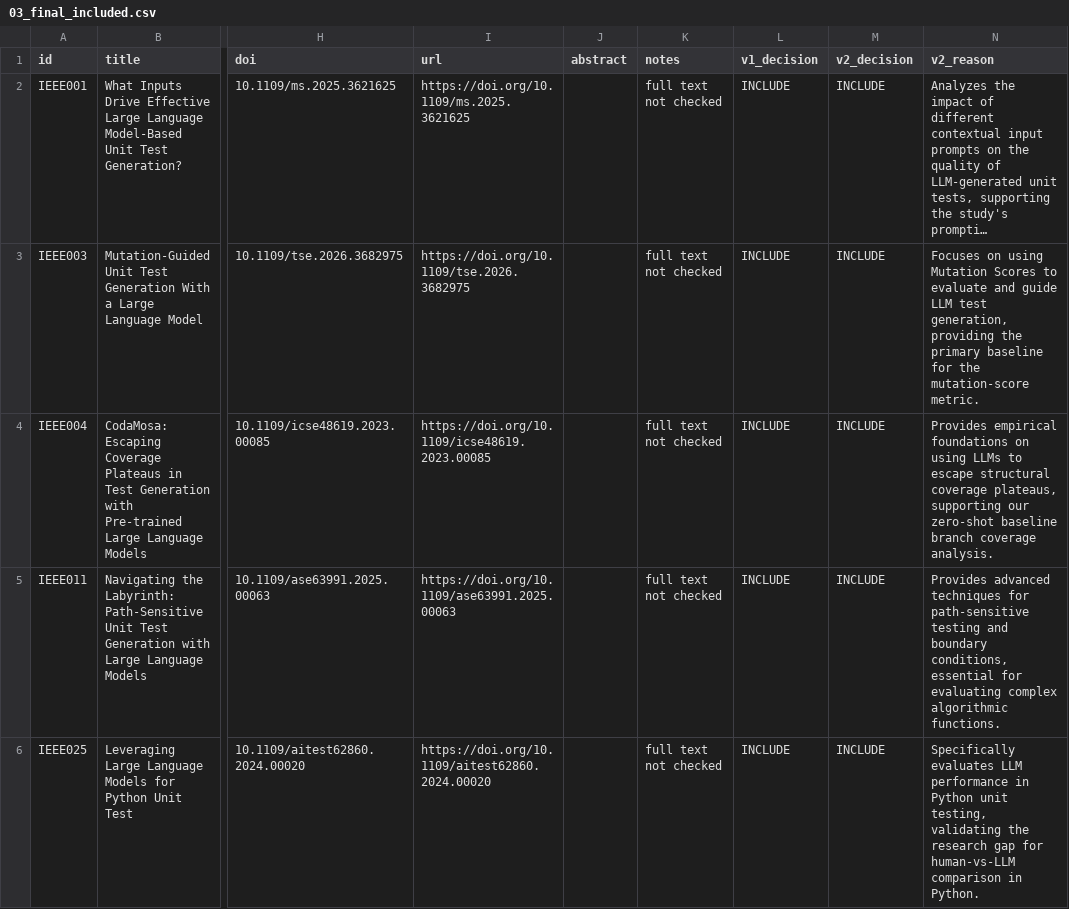
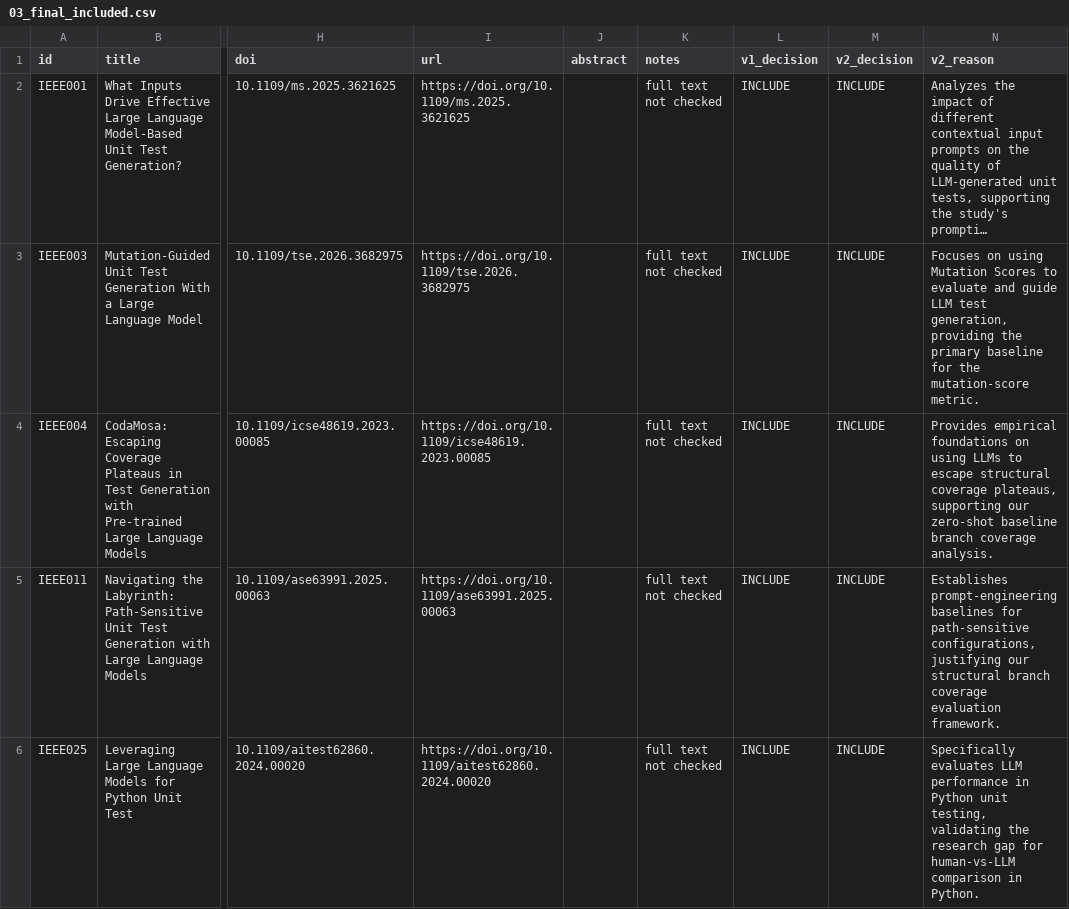
Before and after one commit to Khenggg/SE1944_LLM_Unit_Test_Generation, a CSV file: Đỗ Long Vỹ/SLR/03_final_included.csv, drawn as a sheet; only a part is shown, gaps mark what is left out; long unchanged cells end in …; the diff names each change by its address in the sheet, - before the commit and + after, or states it on an @@ line.

Commit message:
Update 03_final_included.csv

```diff
--- a/Đỗ Long Vỹ/SLR/03_final_included.csv
+++ b/Đỗ Long Vỹ/SLR/03_final_included.csv
-N5 (v2_reason): Provides advanced techniques for path-sensitive testing and boundary conditions, essential for evaluating complex algorithmic functions.
+N5 (v2_reason): Establishes prompt-engineering baselines for path-sensitive configurations, justifying our structural branch coverage evaluation framework.
```
